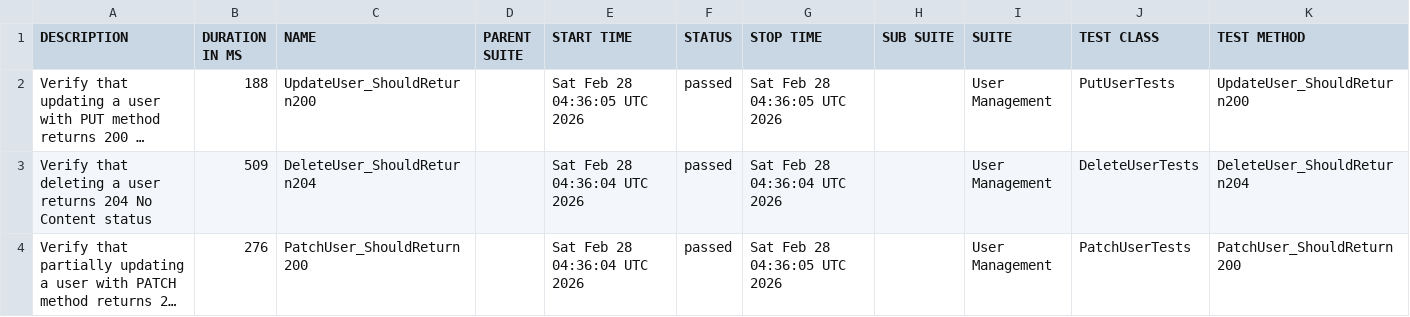
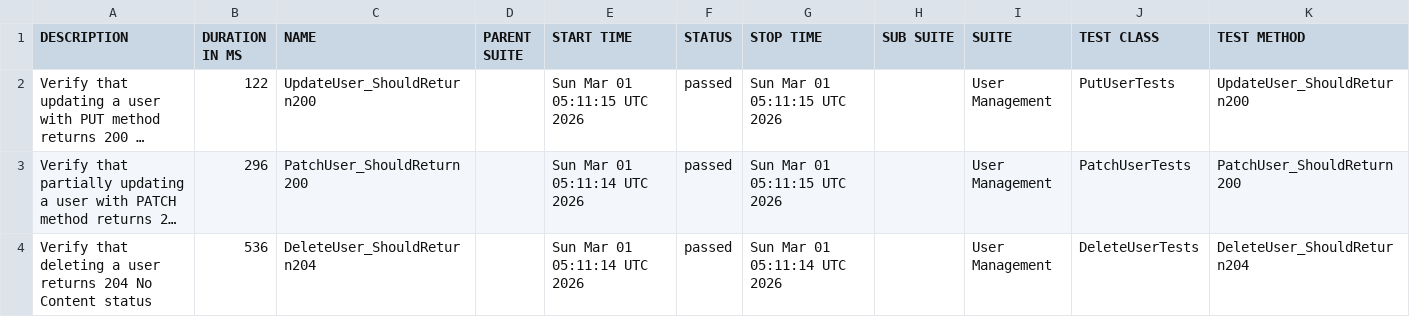
Before and after one commit to ITTVaidantGarg/Reqres-Api-GithubAction, a CSV file: regression/data/suites.csv, drawn as a sheet; long unchanged cells end in …; removed rows and columns are numbered as before the commit, all else as after; the diff names each change by its address in the sheet, - before the commit and + after, or states it on an @@ line.

```diff
--- a/regression/data/suites.csv
+++ b/regression/data/suites.csv
-B2 (DURATION IN MS): 188
+B2 (DURATION IN MS): 122
-E2 (START TIME): Sat Feb 28 04:36:05 UTC 2026
+E2 (START TIME): Sun Mar 01 05:11:15 UTC 2026
-G2 (STOP TIME): Sat Feb 28 04:36:05 UTC 2026
+G2 (STOP TIME): Sun Mar 01 05:11:15 UTC 2026
-row 3: Verify that deleting a user returns 204 No Content status | 509 | DeleteUser_ShouldReturn204 |  | Sat Feb 28 04:36:04 UTC 2026 | passed | Sat Feb 28 04:36:04 UTC 2026 |  | User Management | DeleteUserTests | DeleteUser_ShouldReturn204
-B3 (DURATION IN MS): 276
+B3 (DURATION IN MS): 296
-E3 (START TIME): Sat Feb 28 04:36:04 UTC 2026
+E3 (START TIME): Sun Mar 01 05:11:14 UTC 2026
-G3 (STOP TIME): Sat Feb 28 04:36:05 UTC 2026
+G3 (STOP TIME): Sun Mar 01 05:11:15 UTC 2026
+row 4: Verify that deleting a user returns 204 No Content status | 536 | DeleteUser_ShouldReturn204 |  | Sun Mar 01 05:11:14 UTC 2026 | passed | Sun Mar 01 05:11:14 UTC 2026 |  | User Management | DeleteUserTests | DeleteUser_ShouldReturn204
```
Also changed, not shown: 25 other files.
